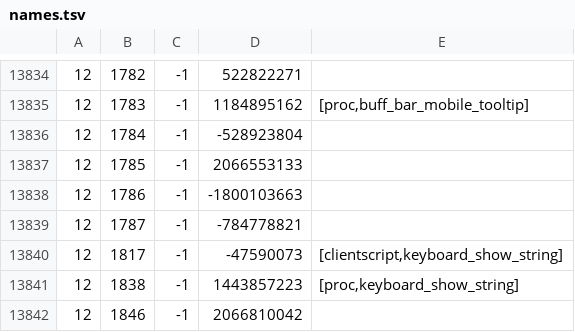
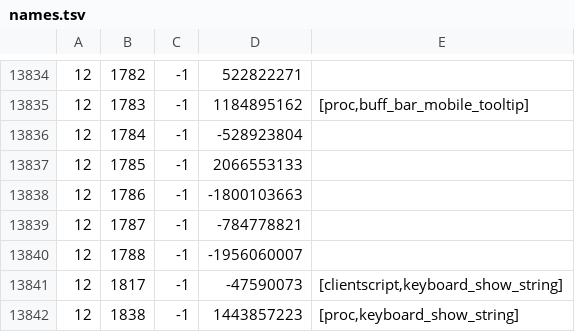
Before and after one commit to Joshua-F/cache-names, a TSV file: names.tsv, drawn as a sheet; only a part is shown, gaps mark what is left out; the shorter side is filled out with more unchanged rows; the diff names each change by its address in the sheet, - before the commit and + after, or states it on an @@ line.

```diff
--- a/names.tsv
+++ b/names.tsv
+row 13840: 12 | 1788 | -1 | -1956060007
```
Also changed, not shown: name-hashes.tsv.
